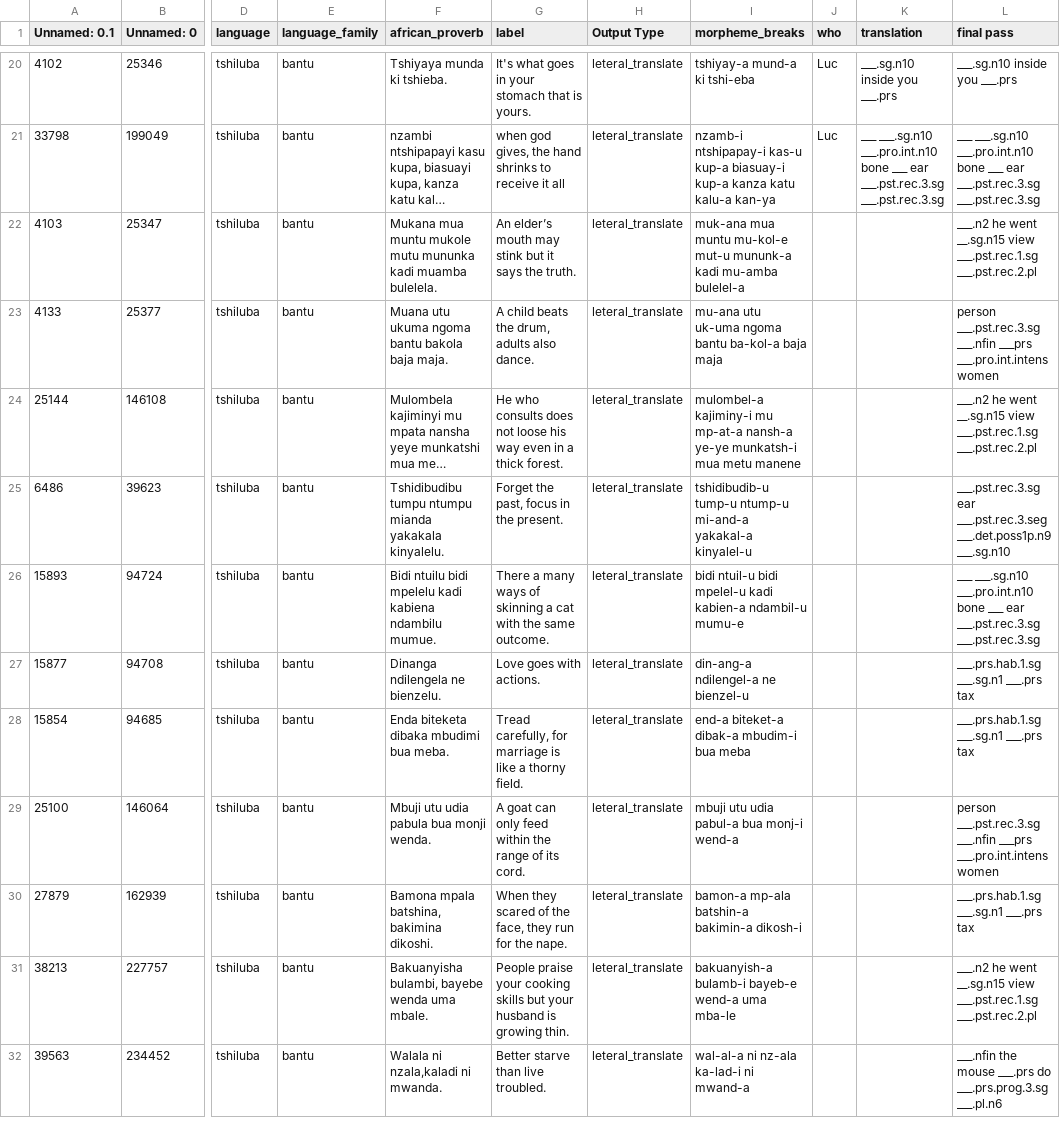
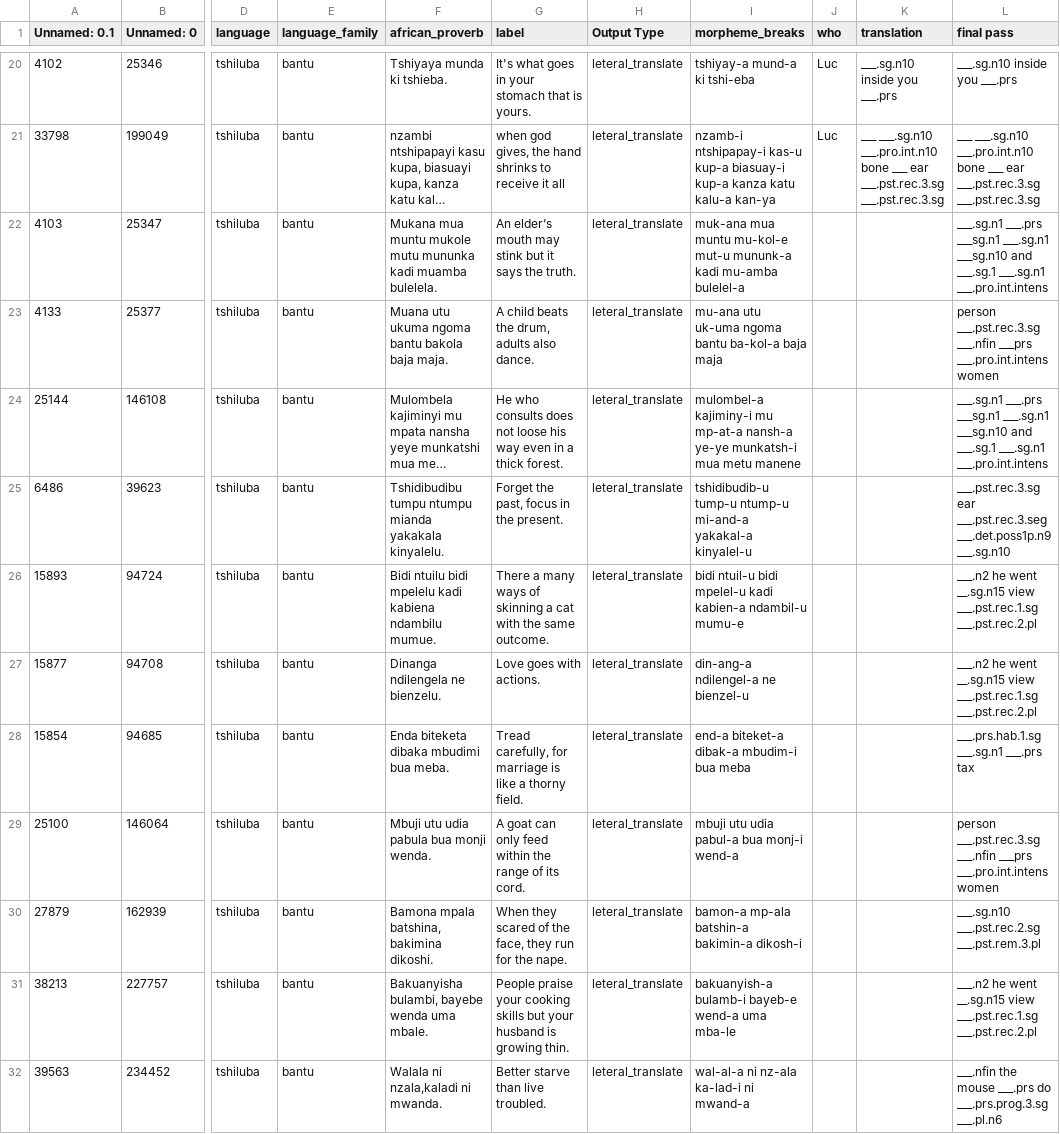
Before and after one commit to look-luc/East-African-Dataset, a CSV file: data/tshiluba/lit_tshiluba_completed.csv, drawn as a sheet; only a part is shown, gaps mark what is left out; long unchanged cells end in …; the diff covers the shown part only; the diff names each change by its address in the sheet, - before the commit and + after, or states it on an @@ line.

```diff
--- a/data/tshiluba/lit_tshiluba_completed.csv
+++ b/data/tshiluba/lit_tshiluba_completed.csv
-L22 (final pass): ___.n2 he went __.sg.n15 view ___.pst.rec.1.sg ___.pst.rec.2.pl
+L22 (final pass): ___.sg.n1 ___.prs ___sg.n1 ___.sg.n1 ___sg.n10 and ___.sg.1 ___.sg.n1 ___.pro.int.intens
-L24 (final pass): ___.n2 he went __.sg.n15 view ___.pst.rec.1.sg ___.pst.rec.2.pl
+L24 (final pass): ___.sg.n1 ___.prs ___sg.n1 ___.sg.n1 ___sg.n10 and ___.sg.1 ___.sg.n1 ___.pro.int.intens
-L26 (final pass): ___ ___.sg.n10 ___.pro.int.n10 bone ___ ear ___.pst.rec.3.sg ___.pst.rec.3.sg
+L26 (final pass): ___.n2 he went __.sg.n15 view ___.pst.rec.1.sg ___.pst.rec.2.pl
-L27 (final pass): ___.prs.hab.1.sg ___.sg.n1 ___.prs tax
+L27 (final pass): ___.n2 he went __.sg.n15 view ___.pst.rec.1.sg ___.pst.rec.2.pl
-L30 (final pass): ___.prs.hab.1.sg ___.sg.n1 ___.prs tax
+L30 (final pass): ___.sg.n10 ___.pst.rec.2.sg ___.pst.rem.3.pl
```
Also changed, not shown: 5 edited cells elsewhere in this file, 1 other file.
